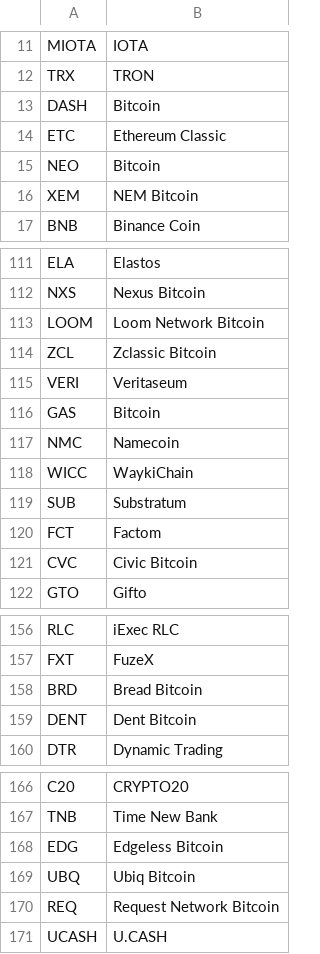
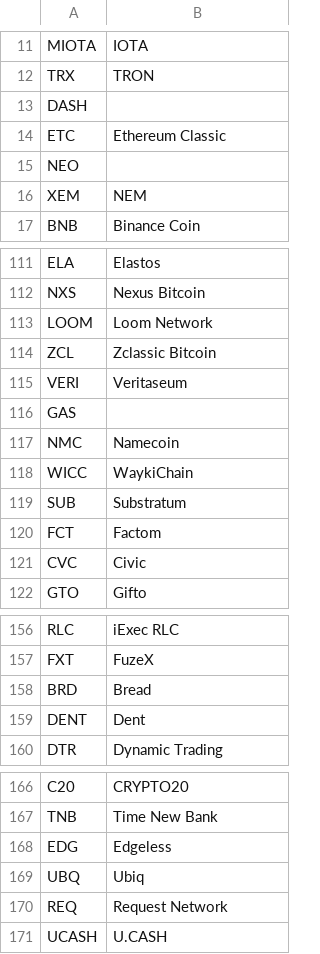
Before and after one commit to JayLohokare/news-python-database-sentiment, a CSV file: SVM/searchTermsForCoin.csv, drawn as a sheet; only a part is shown, gaps mark what is left out; the diff covers the shown part only.

```diff
--- a/SVM/searchTermsForCoin.csv
+++ b/SVM/searchTermsForCoin.csv
@@ -12,6 +12,6 @@ MIOTA,IOTA
 TRX,TRON
-DASH,Bitcoin
+DASH,
 ETC,Ethereum Classic
-NEO,Bitcoin
-XEM,NEM Bitcoin
+NEO,
+XEM,NEM
 BNB,Binance Coin
@@ -112,6 +112,6 @@ ELA,Elastos
 NXS,Nexus Bitcoin
-LOOM,Loom Network Bitcoin
+LOOM,Loom Network
 ZCL,Zclassic Bitcoin
 VERI,Veritaseum
-GAS,Bitcoin
+GAS,
 NMC,Namecoin
@@ -120,3 +120,3 @@ SUB,Substratum
 FCT,Factom
-CVC,Civic Bitcoin
+CVC,Civic
 GTO,Gifto
@@ -157,4 +157,4 @@ RLC,iExec RLC
 FXT,FuzeX
-BRD,Bread Bitcoin
-DENT,Dent Bitcoin
+BRD,Bread
+DENT,Dent
 DTR,Dynamic Trading
@@ -167,5 +167,5 @@ C20,CRYPTO20
 TNB,Time New Bank
-EDG,Edgeless Bitcoin
-UBQ,Ubiq Bitcoin
-REQ,Request Network Bitcoin
+EDG,Edgeless
+UBQ,Ubiq
+REQ,Request Network
 UCASH,U.CASH
```
Also changed, not shown: 17 edited cells elsewhere in this file, 3 other files.
